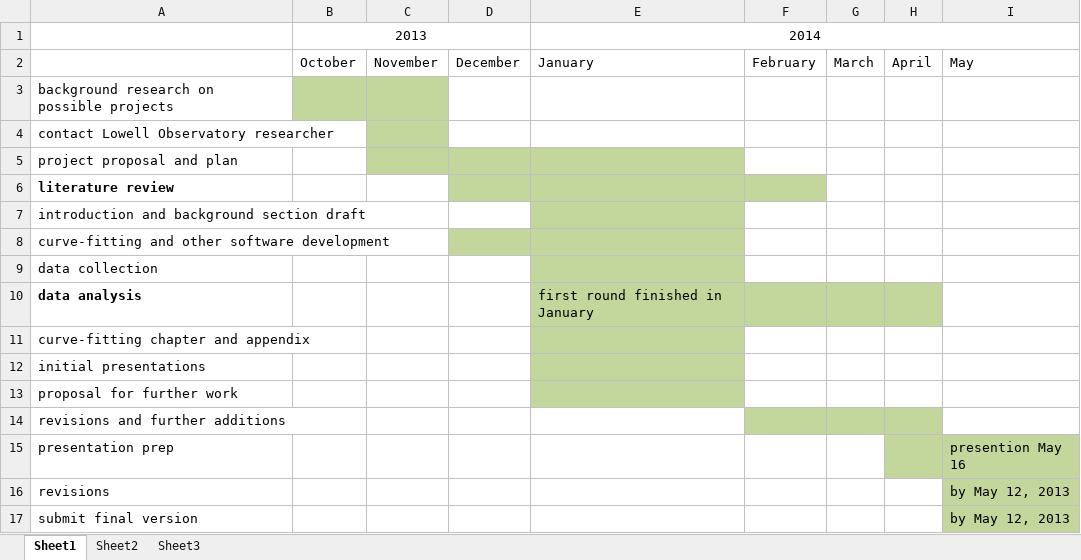
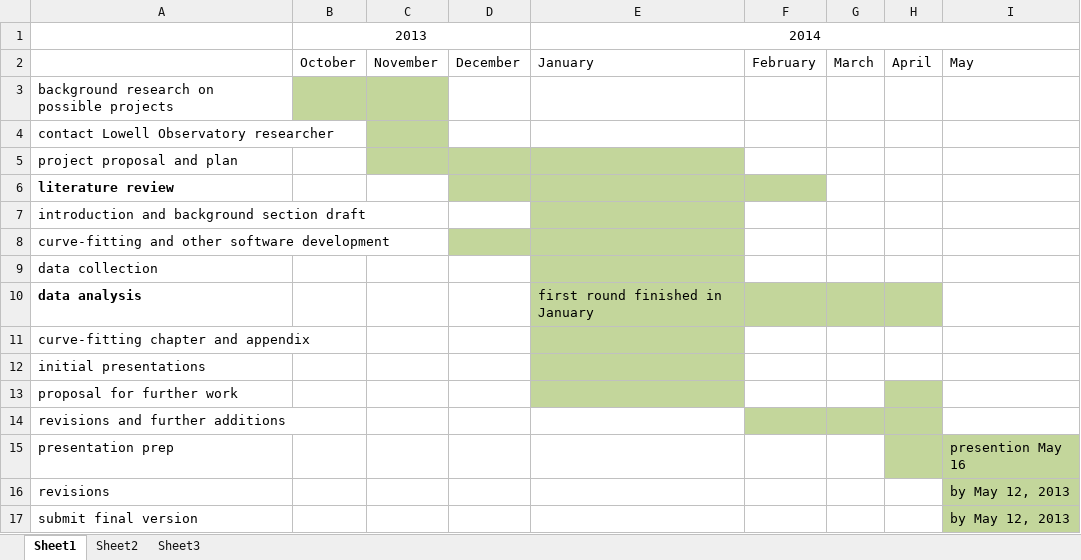
Before and after one commit to hoseasiu/12ThU, an Excel workbook: Management/Thesis Schedule.xlsx, sheet Sheet1, drawn as a sheet; values as stored, in another font and other column widths than the file's, no borders; the diff names each change by its address in the sheet, - before the commit and + after, or states it on an @@ line.

Commit message:
updated schedule

```diff
--- a/Management/Thesis Schedule.xlsx (sheet Sheet1)
+++ b/Management/Thesis Schedule.xlsx (sheet Sheet1)
-H13 fill: none
+H13 fill: #C3D69B
```
Also changed, not shown: 1 other file.
